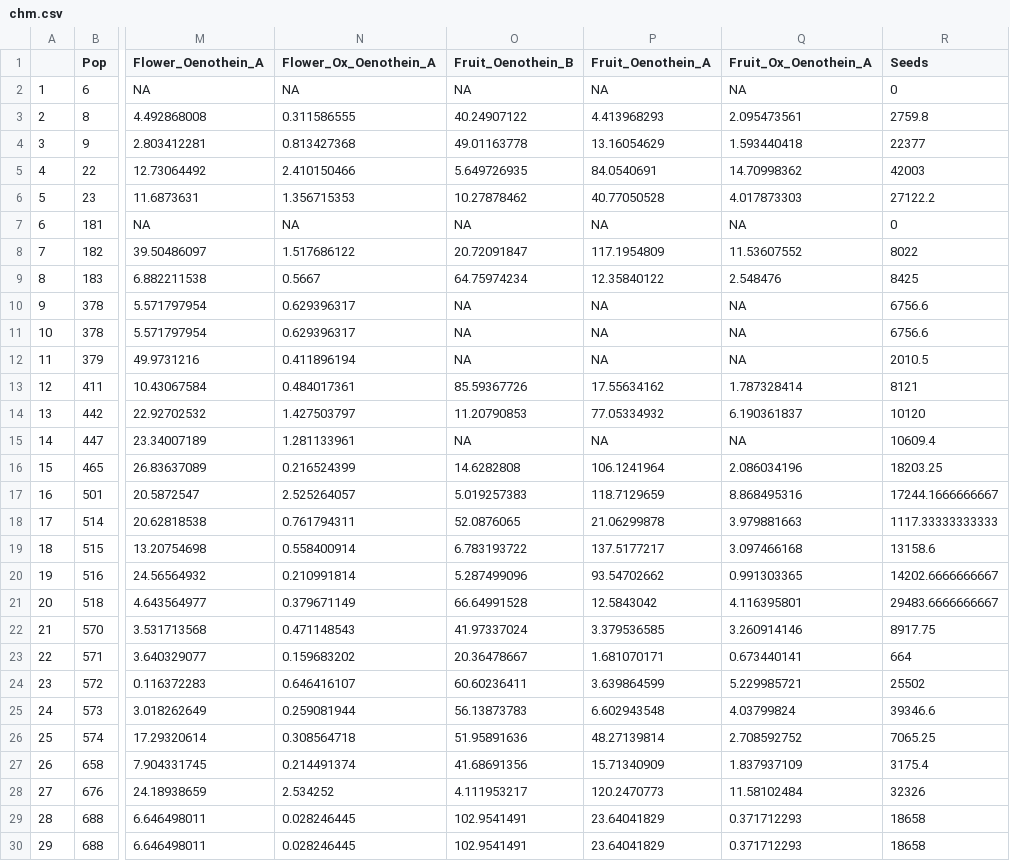
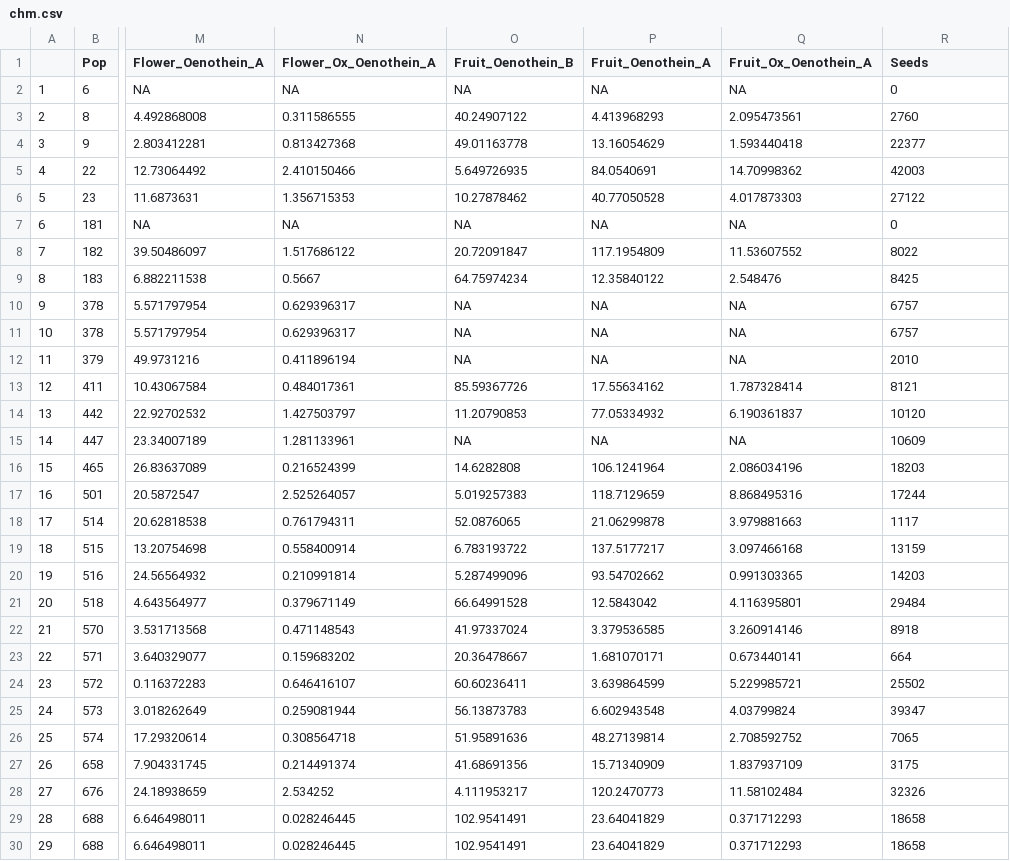
Before and after one commit to anstettd/KSR_North, a CSV file: Data/chm.csv, drawn as a sheet; only a part is shown, gaps mark what is left out; the diff covers the shown part only; the diff names each change by its address in the sheet, - before the commit and + after, or states it on an @@ line.

```diff
--- a/Data/chm.csv
+++ b/Data/chm.csv
-R3 (Seeds): 2759.8
+R3 (Seeds): 2760
-R6 (Seeds): 27122.2
+R6 (Seeds): 27122
-R10:R11 (Seeds): 6756.6
+R10:R11 (Seeds): 6757
-R12 (Seeds): 2010.5
+R12 (Seeds): 2010
-R15 (Seeds): 10609.4
+R15 (Seeds): 10609
-R16 (Seeds): 18203.25
+R16 (Seeds): 18203
-R17 (Seeds): 17244.1666666667
+R17 (Seeds): 17244
-R18 (Seeds): 1117.33333333333
+R18 (Seeds): 1117
-R19 (Seeds): 13158.6
+R19 (Seeds): 13159
-R20 (Seeds): 14202.6666666667
+R20 (Seeds): 14203
-R21 (Seeds): 29483.6666666667
+R21 (Seeds): 29484
-R22 (Seeds): 8917.75
+R22 (Seeds): 8918
-R25 (Seeds): 39346.6
+R25 (Seeds): 39347
-R26 (Seeds): 7065.25
+R26 (Seeds): 7065
-R27 (Seeds): 3175.4
+R27 (Seeds): 3175
```
Also changed, not shown: 73 edited cells elsewhere in this file, Data/KSR_individual.csv, Data/ksr_i.csv, 15 other files.
